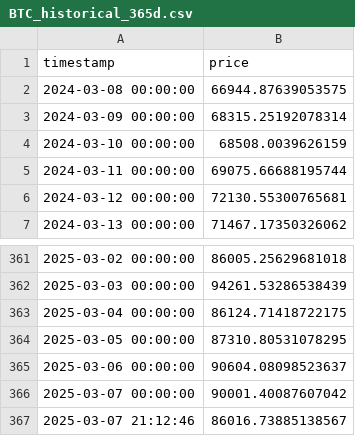
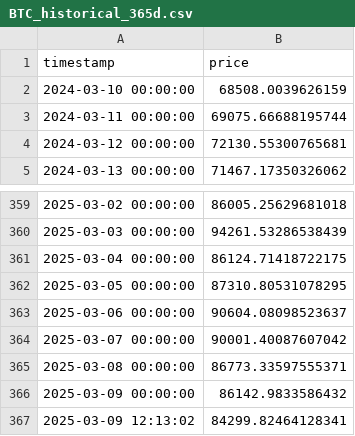
Before and after one commit to ryanbardyla/crypto_bot, a CSV file: data/BTC_historical_365d.csv, drawn as a sheet; only a part is shown, gaps mark what is left out; removed rows and columns are numbered as before the commit, all else as after; the diff names each change by its address in the sheet, - before the commit and + after, or states it on an @@ line.

```diff
--- a/data/BTC_historical_365d.csv
+++ b/data/BTC_historical_365d.csv
-row 2: 2024-03-08 00:00:00 | 66944.87639053575
-row 3: 2024-03-09 00:00:00 | 68315.25192078314
-row 367: 2025-03-07 21:12:46 | 86016.73885138567
+row 365: 2025-03-08 00:00:00 | 86773.33597555371
+row 366: 2025-03-09 00:00:00 | 86142.9833586432
+row 367: 2025-03-09 12:13:02 | 84299.82464128341
```
Also changed, not shown: 33 other files.
